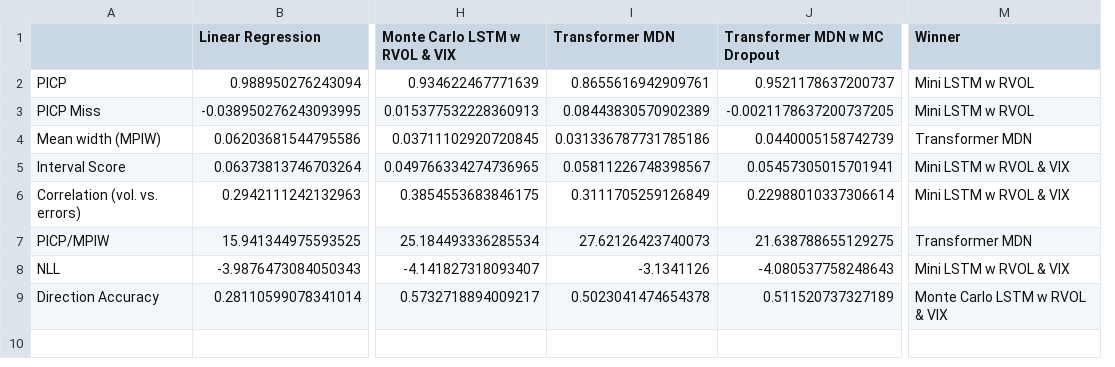
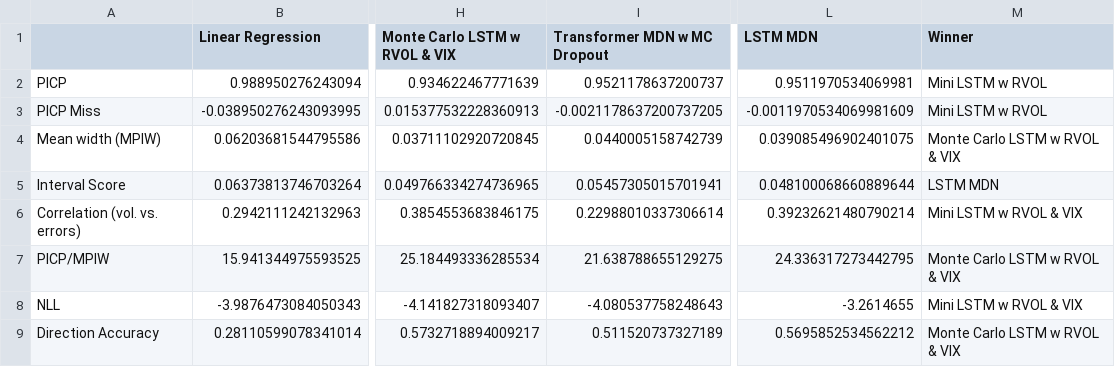
Before and after one commit to tjespe/master, a CSV file: Code/results/comp_results.csv, drawn as a sheet; only a part is shown, gaps mark what is left out; removed rows and columns are numbered as before the commit, all else as after; the diff names each change by its address in the sheet, - before the commit and + after, or states it on an @@ line.

Commit message:
Add LSTM MDN model

```diff
--- a/Code/results/comp_results.csv
+++ b/Code/results/comp_results.csv
-column I (Transformer MDN), rows 2-9: 0.8655616942909761 | 0.08443830570902389 | 0.031336787731785186 | 0.05811226748398567 | 0.3111705259126849 | 27.62126423740073 | -3.1341126 | 0.5023041474654378
+column L (LSTM MDN), rows 2-9: 0.9511970534069981 | -0.0011970534069981609 | 0.039085496902401075 | 0.048100068660889644 | 0.39232621480790214 | 24.336317273442795 | -3.2614655 | 0.5695852534562212
-M4 (Winner): Transformer MDN
+M4 (Winner): Monte Carlo LSTM w RVOL & VIX
-M5 (Winner): Mini LSTM w RVOL & VIX
+M5 (Winner): LSTM MDN
-M7 (Winner): Transformer MDN
+M7 (Winner): Monte Carlo LSTM w RVOL & VIX
```
Also changed, not shown: 18 other files.
